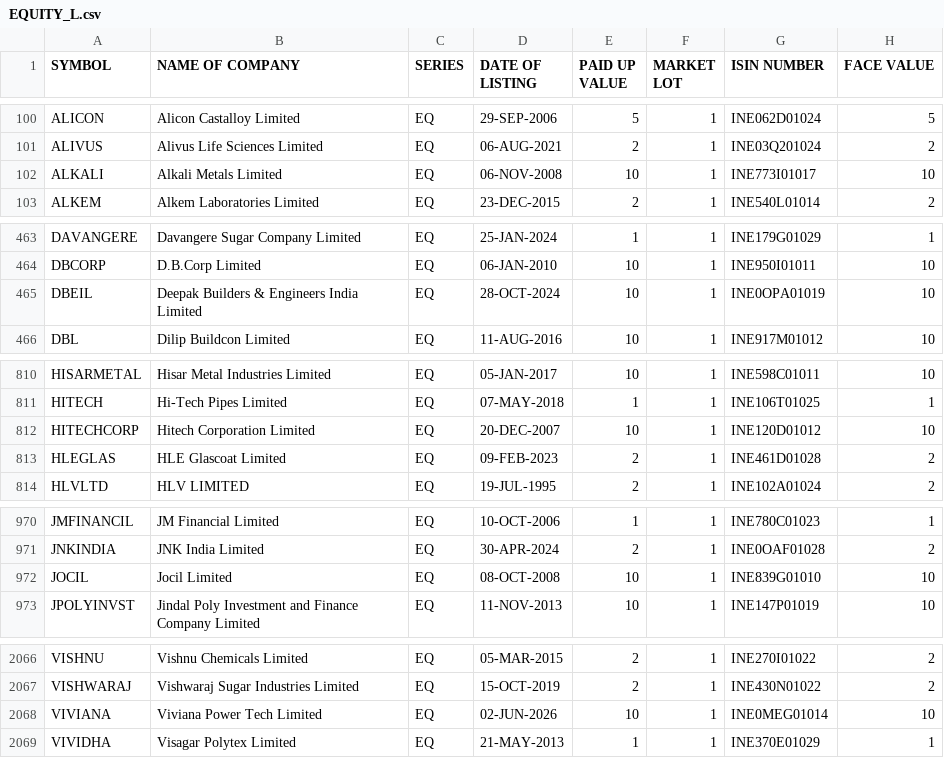
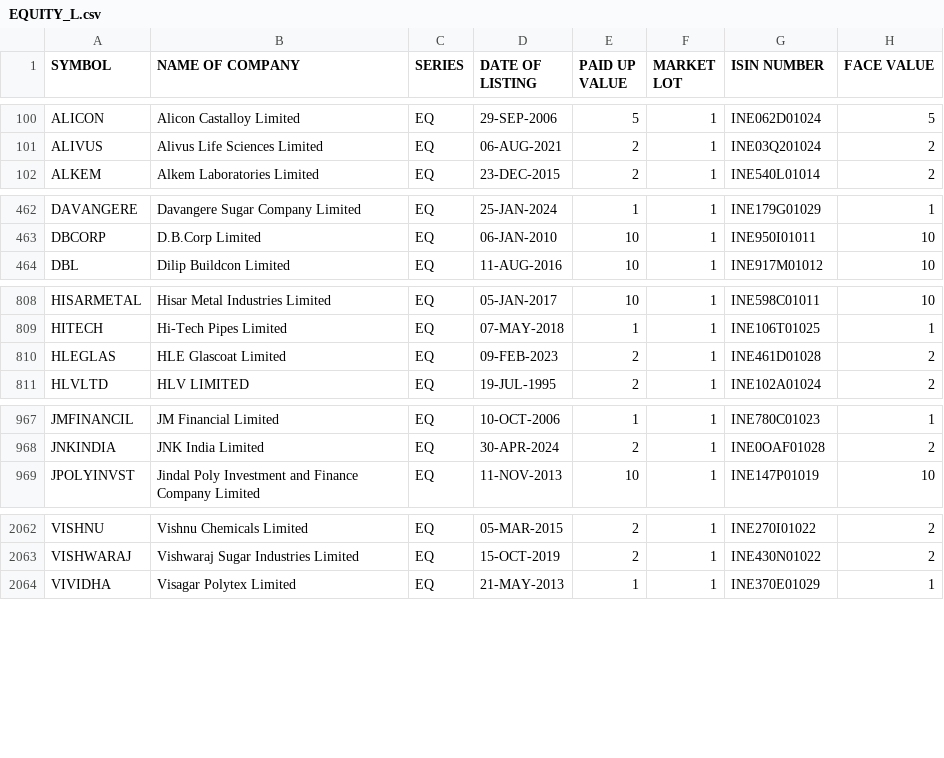
Before and after one commit to prayan2702/Streamlit_Momn_v13_Cached_DB, a CSV file: EQUITY_L.csv, drawn as a sheet; only a part is shown, gaps mark what is left out; the diff names each change by its address in the sheet, - before the commit and + after, or states it on an @@ line.

```diff
--- a/EQUITY_L.csv
+++ b/EQUITY_L.csv
-row 102: ALKALI | Alkali Metals Limited | EQ | 06-NOV-2008 | 10 | 1 | INE773I01017 | 10
-row 465: DBEIL | Deepak Builders & Engineers India Limited | EQ | 28-OCT-2024 | 10 | 1 | INE0OPA01019 | 10
-row 812: HITECHCORP | Hitech Corporation Limited | EQ | 20-DEC-2007 | 10 | 1 | INE120D01012 | 10
-row 972: JOCIL | Jocil Limited | EQ | 08-OCT-2008 | 10 | 1 | INE839G01010 | 10
-row 2068: VIVIANA | Viviana Power Tech Limited | EQ | 02-JUN-2026 | 10 | 1 | INE0MEG01014 | 10
```
